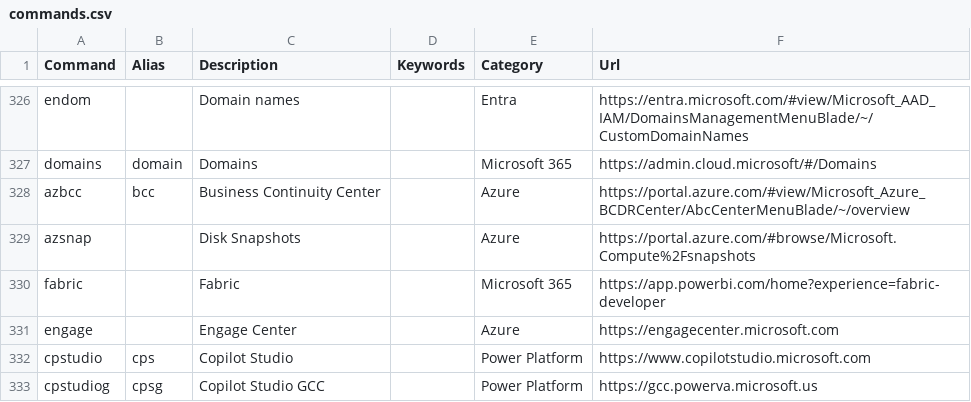
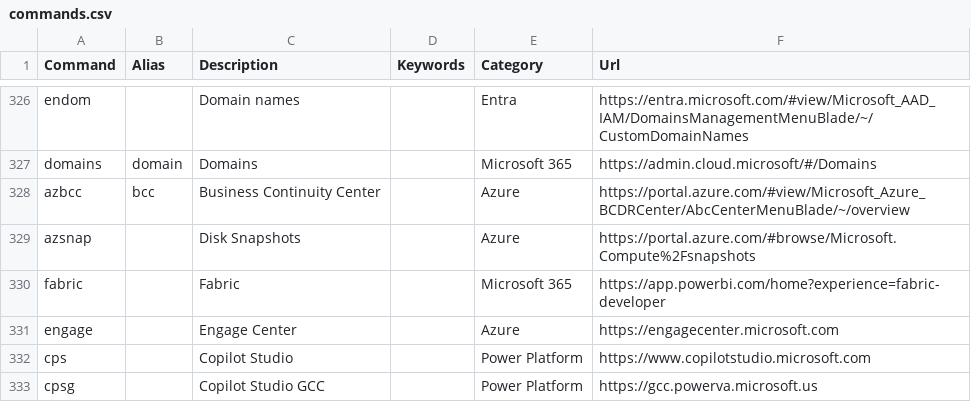
Before and after one commit to merill/cmd, a CSV file: website/config/commands.csv, drawn as a sheet; only a part is shown, gaps mark what is left out.

Commit message:
Update commands.csv

```diff
--- a/website/config/commands.csv
+++ b/website/config/commands.csv
@@ -331,3 +331,3 @@ fabric,,Fabric,,Microsoft 365,https://app.powerbi.com/home?experience=fabric-dev
 engage,,Engage Center,,Azure,https://engagecenter.microsoft.com
-cpstudio,cps,Copilot Studio,,Power Platform,https://www.copilotstudio.microsoft.com
-cpstudiog,cpsg,Copilot Studio GCC,,Power Platform,https://gcc.powerva.microsoft.us
+cps,,Copilot Studio,,Power Platform,https://www.copilotstudio.microsoft.com
+cpsg,,Copilot Studio GCC,,Power Platform,https://gcc.powerva.microsoft.us
```
